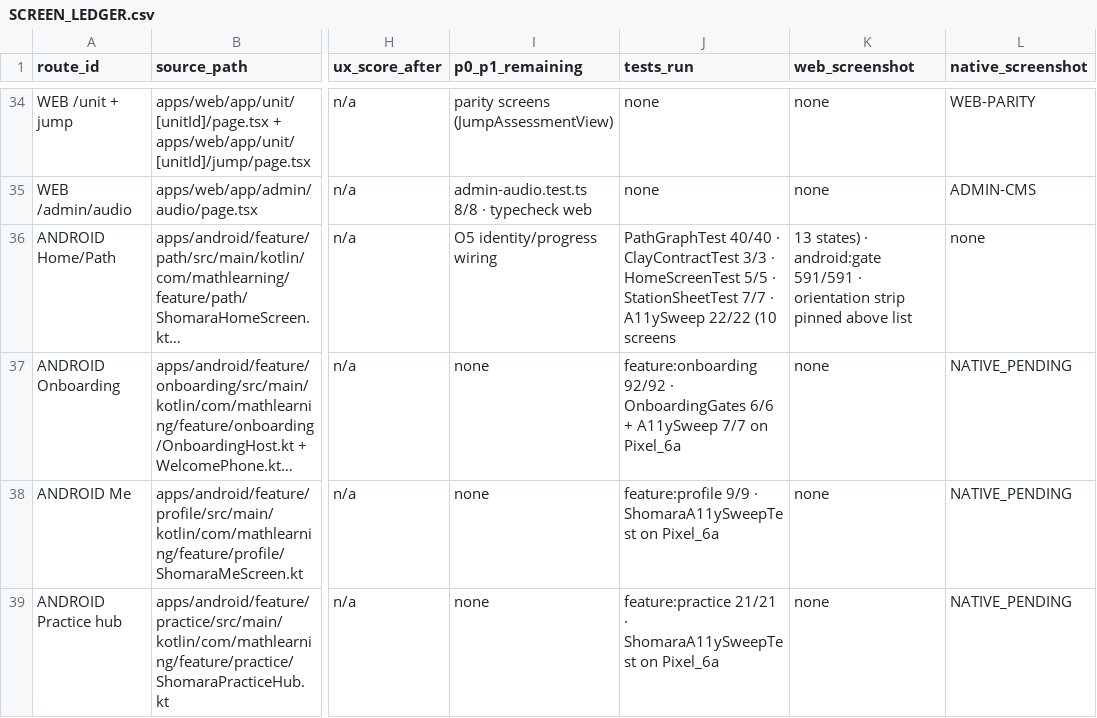
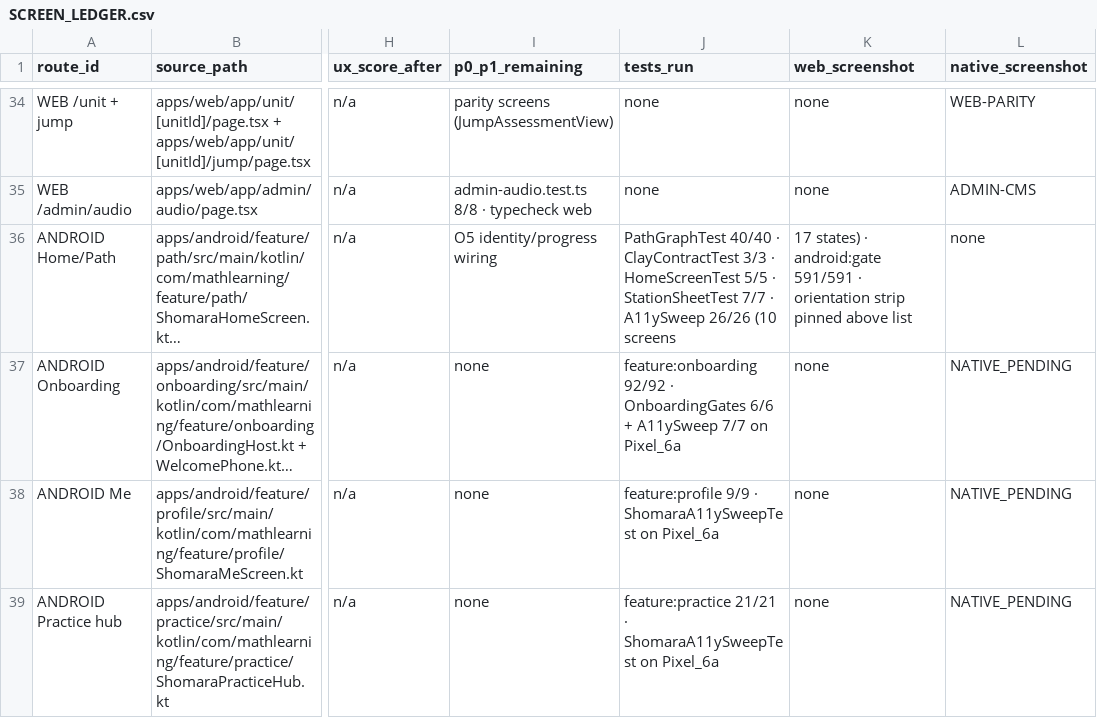
Before and after one commit to MehdiGhouryani/SHOMARA, a CSV file: design/playbook/quality/SCREEN_LEDGER.csv, drawn as a sheet; only a part is shown, gaps mark what is left out; long unchanged cells end in …; the diff names each change by its address in the sheet, - before the commit and + after, or states it on an @@ line.

Commit message:
refactor(me)+test(a11y): canonical Me copy, its four states, and a mechanical inline-text audit
1. §10, again and systematically: the Me screen carried twelve inline Persian
   literals (title, four state banners, the avatar prefix, both row
   labels/descriptions and the «۳ از ۲۵ ایستگاه کامل شده» line). They moved to
   ShomaraMeStrings with the text byte-identical, so the profile module's JVM
   tests still pass; the progress line is now a function that takes the
   already-Persian digits.

2. To stop fixing this one screen at a time, the extent was measured instead of
   guessed: build-reports/audit/inline_persian_audit.py counts Persian literals
   that are not on a `const val` line across feature/core/app, and reports 246.
   That is an UPPER BOUND — legitimate string builders inside *Strings objects,
   preview data and debug-only wiring are counted too — so it is used as a work
   list, not as a violation count. The remaining real density is
   ShomaraStationStart (16), ShomaraParentBoundary (14), ShomaraLaunchGate (12),
   ShomaraLessonStageChrome (10) and ShomaraSettingsScreen (7), to be extracted
   file by file.

3. The sweep grew from 22 to 26 cases: Me in Loading, Offline, Empty and Error,
   each asserting its canonical copy before measuring labels, the 48dp floor and
   headings. The three informational states are marked expectActions = false on
   purpose — the child shell's tabs are the escape — instead of quietly passing.

Evidence:
- ShomaraA11ySweepTest 26/26 on Pixel_6a.
- feature:profile JVM tests pass with the extracted strings.
- npm run android:gate = exit 0 (ANDROID_BUILD: PASS), 81 suites / 591 JVM
  tests / 0 failures; app-debug.apk SHA-256
  cae99d797e30dfa7edbd204116195fa66550faddea1e429bd253bef8acad8a9e.

Docs: WORKLOG DT-24, START_HERE snapshot, roadmap evidence on N05-05, ledger
cites the 26/26 sweep. No verifier, threshold or golden weakened; O5 remains
open.

```diff
--- a/design/playbook/quality/SCREEN_LEDGER.csv
+++ b/design/playbook/quality/SCREEN_LEDGER.csv
-J36 (tests_run): …· A11ySweep 22/22 (10 screens
+J36 (tests_run): …· A11ySweep 26/26 (10 screens
-K36 (web_screenshot): 13 states) ·…
+K36 (web_screenshot): 17 states) ·…
```
Also changed, not shown: 5 other files.
